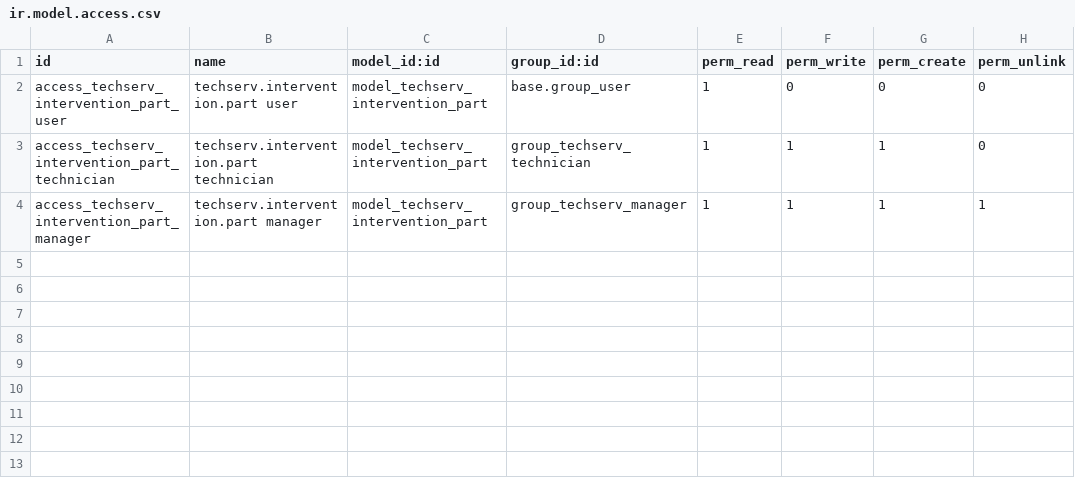
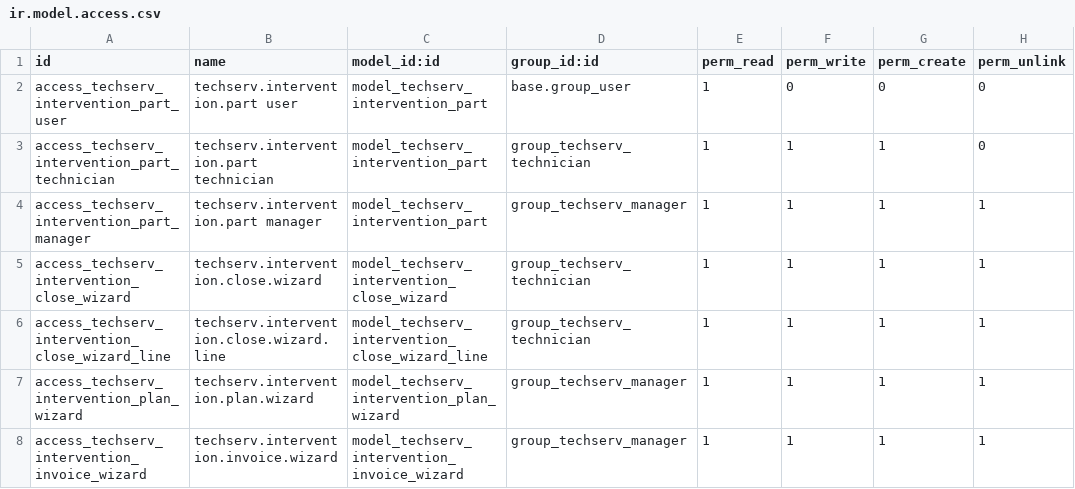
Before and after one commit to heyitsaymen/techserv-odoo, a CSV file: techserv_intervention/security/ir.model.access.csv, drawn as a sheet; the diff names each change by its address in the sheet, - before the commit and + after, or states it on an @@ line.

Commit message:
Assistants : attribution groupée, clôture, facturation groupée et modèle d'import
- attribution groupée (menu Action) : créneaux enchaînés, étape Planifiée,
  activité standard pour le technicien, contrainte de chevauchement appliquée
- clôture en une étape : temps passé, pièces, signature obligatoire (UserError),
  création et validation d'un stock.picking de sortie
- facturation groupée par intervention ou par client ; main-d'oeuvre omise si
  l'équipement est sous garantie à la date de l'intervention, pièces facturées
- produit main-d'oeuvre livré en données
- import du parc par l'import standard + modèles Excel (get_import_templates)

```diff
--- a/techserv_intervention/security/ir.model.access.csv
+++ b/techserv_intervention/security/ir.model.access.csv
+row 5: access_techserv_intervention_close_wizard | techserv.intervention.close.wizard | model_techserv_intervention_close_wizard | group_techserv_technician | 1 | 1 | 1 | 1
+row 6: access_techserv_intervention_close_wizard_line | techserv.intervention.close.wizard.line | model_techserv_intervention_close_wizard_line | group_techserv_technician | 1 | 1 | 1 | 1
+row 7: access_techserv_intervention_plan_wizard | techserv.intervention.plan.wizard | model_techserv_intervention_plan_wizard | group_techserv_manager | 1 | 1 | 1 | 1
+row 8: access_techserv_intervention_invoice_wizard | techserv.intervention.invoice.wizard | model_techserv_intervention_invoice_wizard | group_techserv_manager | 1 | 1 | 1 | 1
```
Also changed, not shown: 11 other files.
